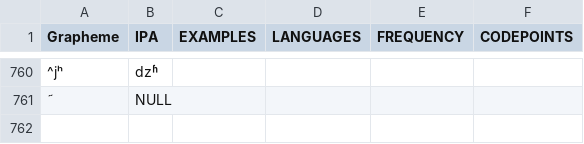
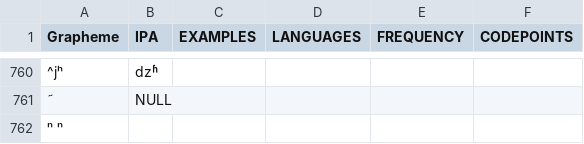
Before and after one commit to lexibank/lairgyalrong, a TSV file: etc/orthography.tsv, drawn as a sheet; only a part is shown, gaps mark what is left out; the diff names each change by its address in the sheet, - before the commit and + after, or states it on an @@ line.

Commit message:
Update orthography.tsv

```diff
--- a/etc/orthography.tsv
+++ b/etc/orthography.tsv
+row 762: ⁿ ⁿ
```
